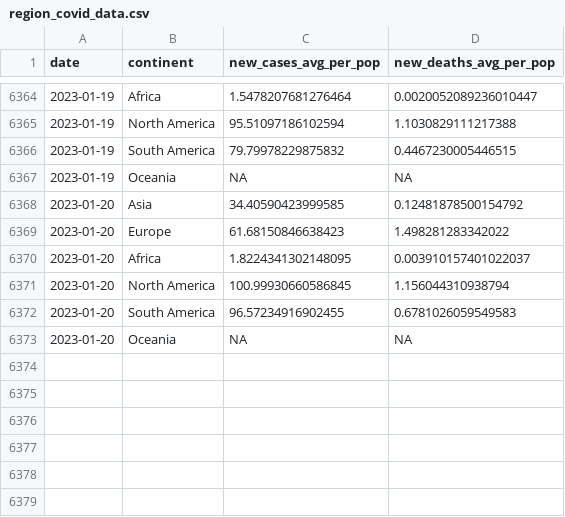
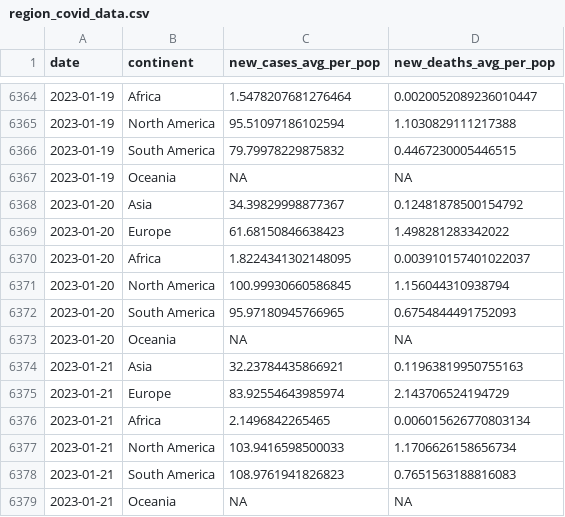
Before and after one commit to estelle-db/covid_monitor_app_db, a CSV file: cleaned_data/region_covid_data.csv, drawn as a sheet; only a part is shown, gaps mark what is left out.

```diff
--- a/cleaned_data/region_covid_data.csv
+++ b/cleaned_data/region_covid_data.csv
@@ -6367,3 +6367,3 @@ date,continent,new_cases_avg_per_pop,new_deaths_avg_per_pop
 2023-01-19,Oceania,NA,NA
-2023-01-20,Asia,34.40590423999585,0.12481878500154792
+2023-01-20,Asia,34.39829998877367,0.12481878500154792
 2023-01-20,Europe,61.68150846638423,1.498281283342022
@@ -6371,3 +6371,9 @@ date,continent,new_cases_avg_per_pop,new_deaths_avg_per_pop
 2023-01-20,North America,100.99930660586845,1.156044310938794
-2023-01-20,South America,96.57234916902455,0.6781026059549583
+2023-01-20,South America,95.97180945766965,0.6754844491752093
 2023-01-20,Oceania,NA,NA
+2023-01-21,Asia,32.23784435866921,0.11963819950755163
+2023-01-21,Europe,83.92554643985974,2.143706524194729
+2023-01-21,Africa,2.1496842265465,0.006015626770803134
+2023-01-21,North America,103.9416598500033,1.1706626158656734
+2023-01-21,South America,108.9761941826823,0.7651563188816083
+2023-01-21,Oceania,NA,NA
```
Also changed, not shown: 1 other file.
